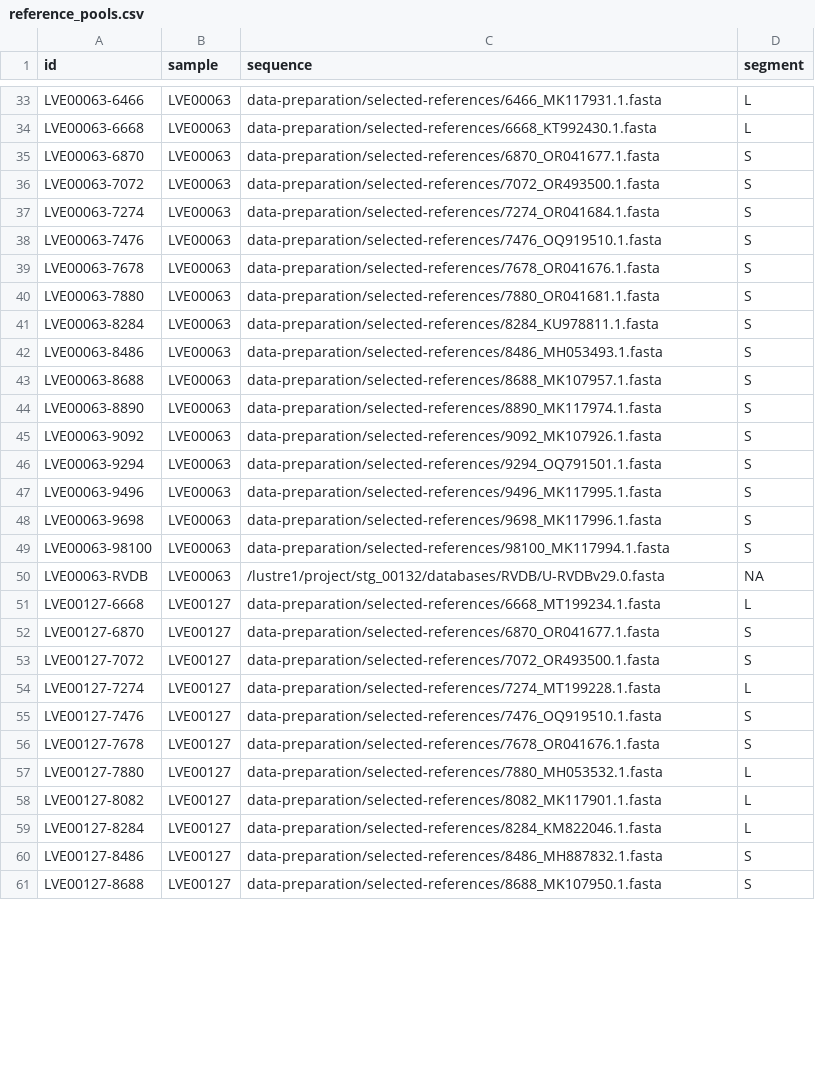
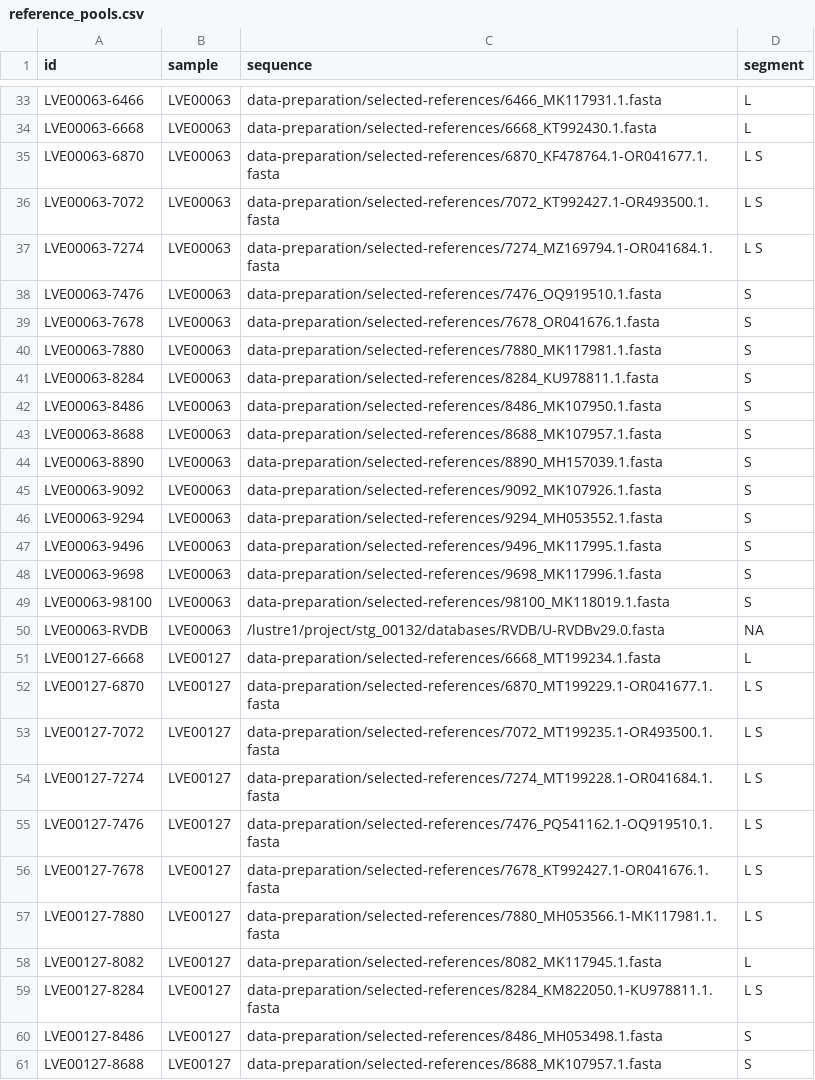
Before and after one commit to Joon-Klaps/nf-core-viralmetagenome-manuscript, a CSV file: analysis/benchmarking/00_reference_scaffolding/reference_pools.csv, drawn as a sheet; only a part is shown, gaps mark what is left out; the diff covers the shown part only.

Commit message:
patching reference_pool_sheet.csv

```diff
--- a/analysis/benchmarking/00_reference_scaffolding/reference_pools.csv
+++ b/analysis/benchmarking/00_reference_scaffolding/reference_pools.csv
@@ -34,28 +34,28 @@ LVE00063-6466,LVE00063,data-preparation/selected-references/6466_MK117931.1.fast
 LVE00063-6668,LVE00063,data-preparation/selected-references/6668_KT992430.1.fasta,L
-LVE00063-6870,LVE00063,data-preparation/selected-references/6870_OR041677.1.fasta,S
-LVE00063-7072,LVE00063,data-preparation/selected-references/7072_OR493500.1.fasta,S
-LVE00063-7274,LVE00063,data-preparation/selected-references/7274_OR041684.1.fasta,S
+LVE00063-6870,LVE00063,data-preparation/selected-references/6870_KF478764.1-OR041677.1.fasta,L S
+LVE00063-7072,LVE00063,data-preparation/selected-references/7072_KT992427.1-OR493500.1.fasta,L S
+LVE00063-7274,LVE00063,data-preparation/selected-references/7274_MZ169794.1-OR041684.1.fasta,L S
 LVE00063-7476,LVE00063,data-preparation/selected-references/7476_OQ919510.1.fasta,S
 LVE00063-7678,LVE00063,data-preparation/selected-references/7678_OR041676.1.fasta,S
-LVE00063-7880,LVE00063,data-preparation/selected-references/7880_OR041681.1.fasta,S
+LVE00063-7880,LVE00063,data-preparation/selected-references/7880_MK117981.1.fasta,S
 LVE00063-8284,LVE00063,data-preparation/selected-references/8284_KU978811.1.fasta,S
-LVE00063-8486,LVE00063,data-preparation/selected-references/8486_MH053493.1.fasta,S
+LVE00063-8486,LVE00063,data-preparation/selected-references/8486_MK107950.1.fasta,S
 LVE00063-8688,LVE00063,data-preparation/selected-references/8688_MK107957.1.fasta,S
-LVE00063-8890,LVE00063,data-preparation/selected-references/8890_MK117974.1.fasta,S
+LVE00063-8890,LVE00063,data-preparation/selected-references/8890_MH157039.1.fasta,S
 LVE00063-9092,LVE00063,data-preparation/selected-references/9092_MK107926.1.fasta,S
-LVE00063-9294,LVE00063,data-preparation/selected-references/9294_OQ791501.1.fasta,S
+LVE00063-9294,LVE00063,data-preparation/selected-references/9294_MH053552.1.fasta,S
 LVE00063-9496,LVE00063,data-preparation/selected-references/9496_MK117995.1.fasta,S
 LVE00063-9698,LVE00063,data-preparation/selected-references/9698_MK117996.1.fasta,S
-LVE00063-98100,LVE00063,data-preparation/selected-references/98100_MK117994.1.fasta,S
+LVE00063-98100,LVE00063,data-preparation/selected-references/98100_MK118019.1.fasta,S
 LVE00063-RVDB,LVE00063,/lustre1/project/stg_00132/databases/RVDB/U-RVDBv29.0.fasta,NA
 LVE00127-6668,LVE00127,data-preparation/selected-references/6668_MT199234.1.fasta,L
-LVE00127-6870,LVE00127,data-preparation/selected-references/6870_OR041677.1.fasta,S
-LVE00127-7072,LVE00127,data-preparation/selected-references/7072_OR493500.1.fasta,S
-LVE00127-7274,LVE00127,data-preparation/selected-references/7274_MT199228.1.fasta,L
-LVE00127-7476,LVE00127,data-preparation/selected-references/7476_OQ919510.1.fasta,S
-LVE00127-7678,LVE00127,data-preparation/selected-references/7678_OR041676.1.fasta,S
-LVE00127-7880,LVE00127,data-preparation/selected-references/7880_MH053532.1.fasta,L
-LVE00127-8082,LVE00127,data-preparation/selected-references/8082_MK117901.1.fasta,L
-LVE00127-8284,LVE00127,data-preparation/selected-references/8284_KM822046.1.fasta,L
-LVE00127-8486,LVE00127,data-preparation/selected-references/8486_MH887832.1.fasta,S
-LVE00127-8688,LVE00127,data-preparation/selected-references/8688_MK107950.1.fasta,S
+LVE00127-6870,LVE00127,data-preparation/selected-references/6870_MT199229.1-OR041677.1.fasta,L S
+LVE00127-7072,LVE00127,data-preparation/selected-references/7072_MT199235.1-OR493500.1.fasta,L S
+LVE00127-7274,LVE00127,data-preparation/selected-references/7274_MT199228.1-OR041684.1.fasta,L S
+LVE00127-7476,LVE00127,data-preparation/selected-references/7476_PQ541162.1-OQ919510.1.fasta,L S
+LVE00127-7678,LVE00127,data-preparation/selected-references/7678_KT992427.1-OR041676.1.fasta,L S
+LVE00127-7880,LVE00127,data-preparation/selected-references/7880_MH053566.1-MK117981.1.fasta,L S
+LVE00127-8082,LVE00127,data-preparation/selected-references/8082_MK117945.1.fasta,L
+LVE00127-8284,LVE00127,data-preparation/selected-references/8284_KM822050.1-KU978811.1.fasta,L S
+LVE00127-8486,LVE00127,data-preparation/selected-references/8486_MH053498.1.fasta,S
+LVE00127-8688,LVE00127,data-preparation/selected-references/8688_MK107957.1.fasta,S
```
Also changed, not shown: 108 edited cells elsewhere in this file.
